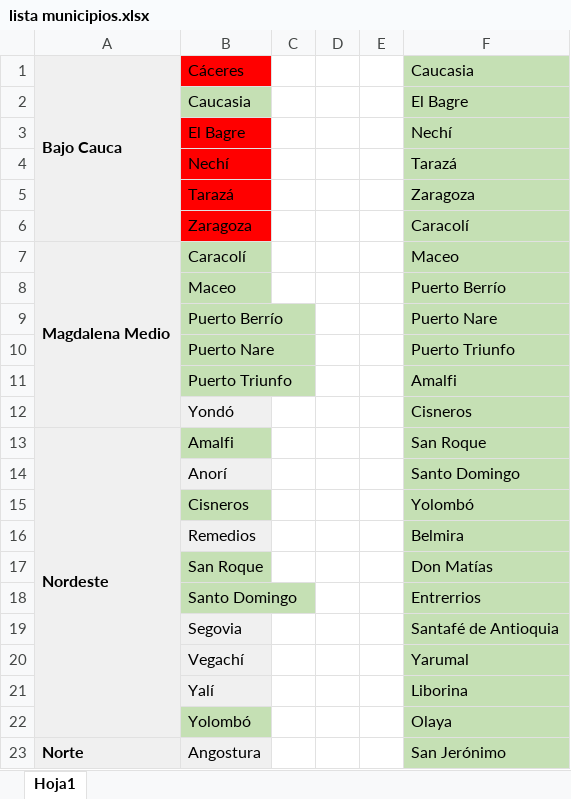
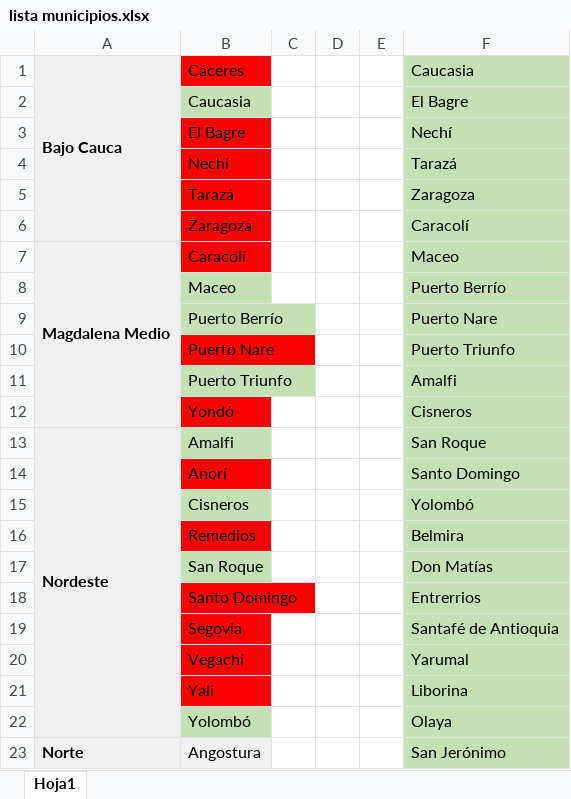
Before and after one commit to emontoyab/booking_scraper, an Excel workbook: lista municipios.xlsx, sheet Hoja1, drawn as a sheet; only a part is shown; values as stored, in another font and other column widths than the file's, no borders; the diff names each change by its address in the sheet, - before the commit and + after, or states it on an @@ line.

```diff
--- a/lista municipios.xlsx (sheet Hoja1)
+++ b/lista municipios.xlsx (sheet Hoja1)
-B7 fill: #C5E0B4
+B7 fill: #FF0000
-B10 fill: #C5E0B4
+B10 fill: #FF0000
-B12 fill: #F0F0F0
+B12 fill: #FF0000
-B14 fill: #F0F0F0
+B14 fill: #FF0000
-B16 fill: #F0F0F0
+B16 fill: #FF0000
-B18 fill: #C5E0B4
+B18 fill: #FF0000
-B19:B21 fill: #F0F0F0
+B19:B21 fill: #FF0000
```
Also changed, not shown: 4 other files.
